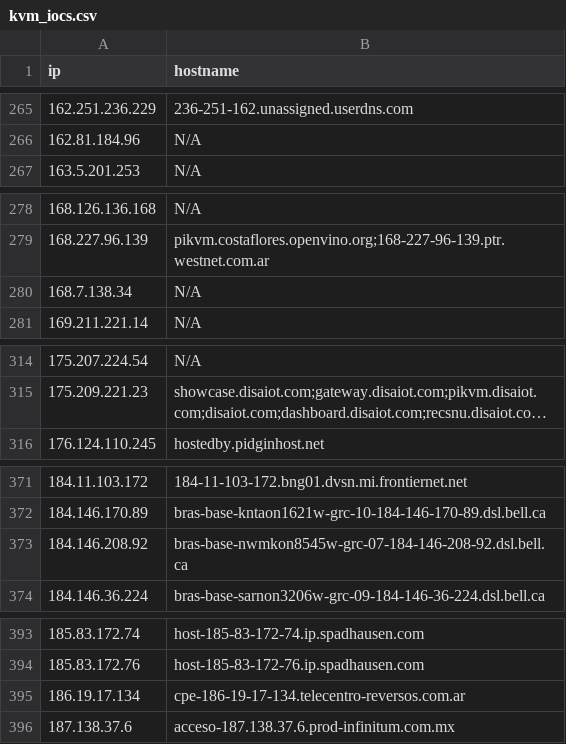
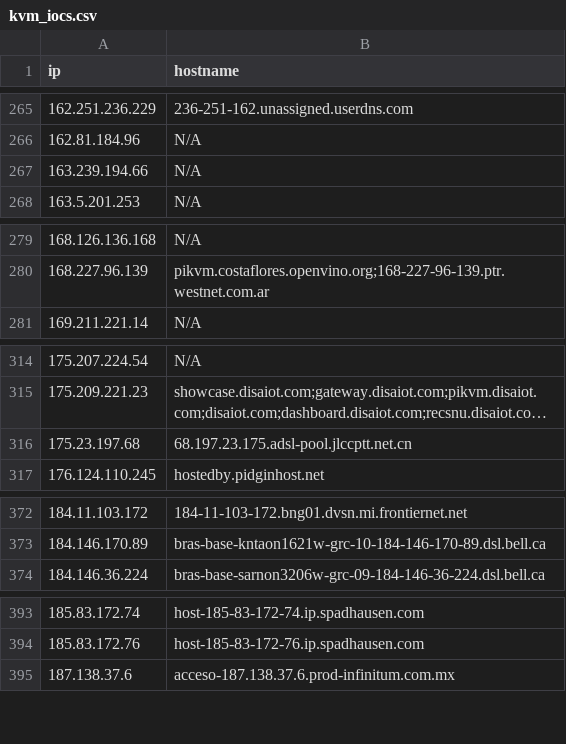
Before and after one commit to u5506878717-glitch/IP-KVM-IPs, a CSV file: kvm_iocs.csv, drawn as a sheet; only a part is shown, gaps mark what is left out; long unchanged cells end in …; removed rows and columns are numbered as before the commit, all else as after; the diff covers the shown part only; the diff names each change by its address in the sheet, - before the commit and + after, or states it on an @@ line.

```diff
--- a/kvm_iocs.csv
+++ b/kvm_iocs.csv
+row 267: 163.239.194.66 | N/A
-row 280: 168.7.138.34 | N/A
+row 316: 175.23.197.68 | 68.197.23.175.adsl-pool.jlccptt.net.cn
-row 373: 184.146.208.92 | bras-base-nwmkon8545w-grc-07-184-146-208-92.dsl.bell.ca
-row 395: 186.19.17.134 | cpe-186-19-17-134.telecentro-reversos.com.ar
```
Also changed, not shown: 13 added rows, 13 removed rows and 1 edited cell elsewhere in this file.
